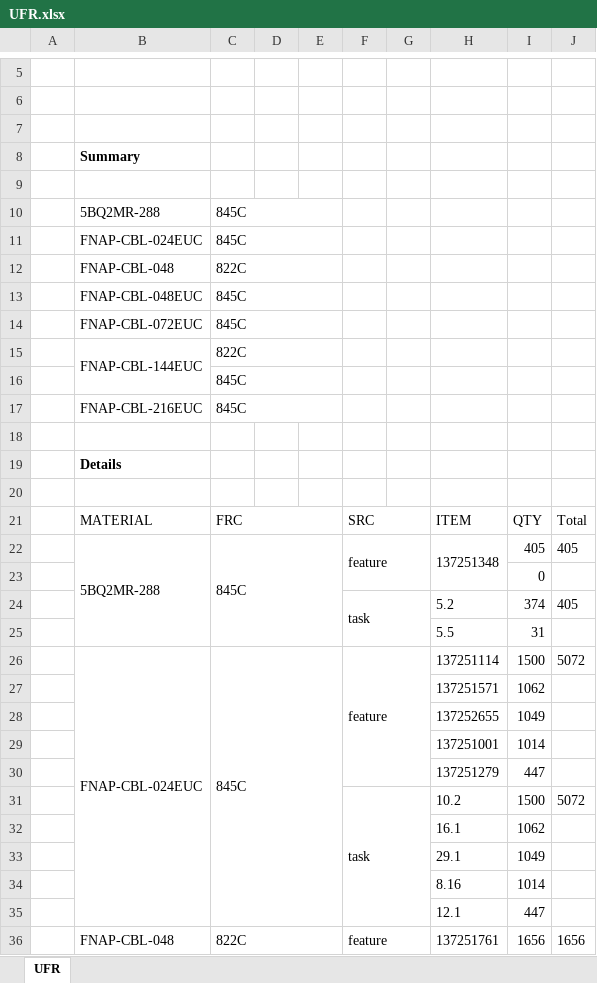
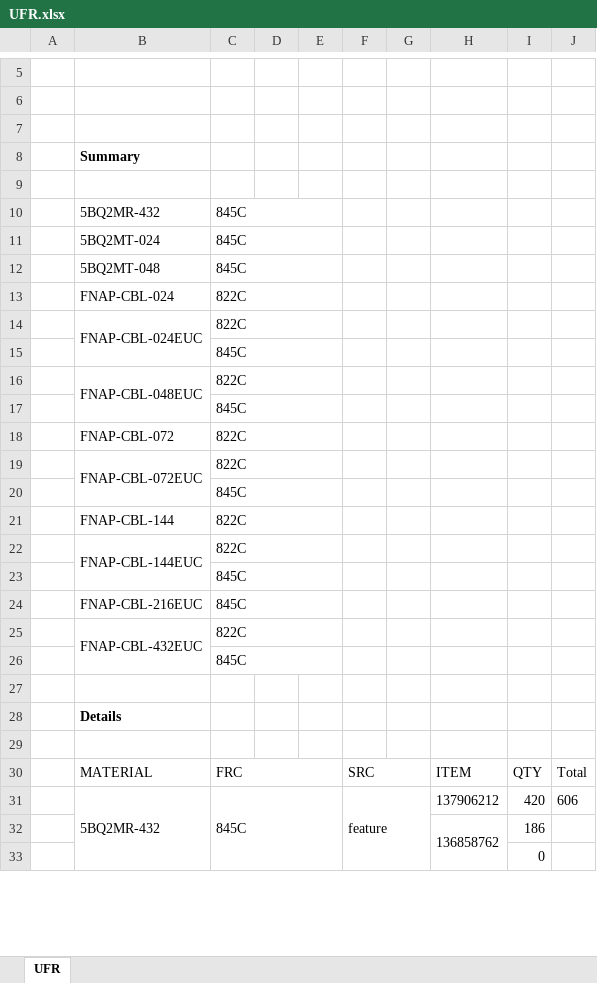
Before and after one commit to onir2024/SHR, an Excel workbook: UFR.xlsx, sheet UFR, drawn as a sheet; only a part is shown, gaps mark what is left out; values as stored, in another font and other column widths than the file's, no borders; removed rows and columns are numbered as before the commit, all else as after; the diff covers the shown part only; the diff names each change by its address in the sheet, - before the commit and + after, or states it on an @@ line.

```diff
--- a/UFR.xlsx (sheet UFR)
+++ b/UFR.xlsx (sheet UFR)
-B10: 5BQ2MR-288
+B10: 5BQ2MR-432
-B11: FNAP-CBL-024EUC
+B11: 5BQ2MT-024
+row 12:  | 5BQ2MT-048 | 845C
-B13: FNAP-CBL-048
+B13: FNAP-CBL-024
+row 14:  | FNAP-CBL-024EUC | 822C
+row 15:  |  | 845C
+B16:B17 merged
-C16: 845C
+C16: 822C
+row 17:  |  | 845C
+row 18:  | FNAP-CBL-072 | 822C
+B19:B20 merged
-C19: 845C
+C19: 822C
+row 20:  |  | 845C
+row 21:  | FNAP-CBL-144 | 822C
+row 25:  | FNAP-CBL-432EUC | 822C
+row 26:  |  | 845C
-row 22:  | 5BQ2MR-288 | 845C |  |  | feature |  | 137251348 | 405 | 405
+row 31:  | 5BQ2MR-432 | 845C |  |  | feature |  | 137906212 | 420 | 606
+row 32:  |  |  |  |  |  |  | 136858762 | 186
-row 24:  |  |  |  |  | task |  | 5.2 | 374 | 405
-row 25:  |  |  |  |  |  |  | 5.5 | 31
-row 26:  | FNAP-CBL-024EUC | 845C |  |  | feature |  | 137251114 | 1500 | 5072
-row 27:  |  |  |  |  |  |  | 137251571 | 1062
-row 28:  |  |  |  |  |  |  | 137252655 | 1049
-row 29:  |  |  |  |  |  |  | 137251001 | 1014
-row 30:  |  |  |  |  |  |  | 137251279 | 447
-row 31:  |  |  |  |  | task |  | 10.2 | 1500 | 5072
-row 32:  |  |  |  |  |  |  | 16.1 | 1062
-row 33:  |  |  |  |  |  |  | 29.1 | 1049
-row 34:  |  |  |  |  |  |  | 8.16 | 1014
-row 35:  |  |  |  |  |  |  | 12.1 | 447
-row 36:  | FNAP-CBL-048 | 822C |  |  | feature |  | 137251761 | 1656 | 1656
```
Also changed, not shown: 54 added rows, 24 removed rows and 1 edited cell elsewhere in this sheet, FACompareReport.xlsx.
